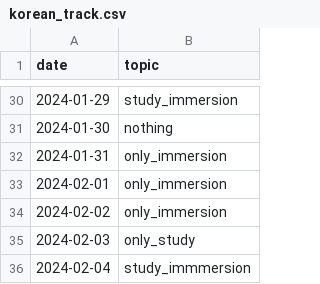
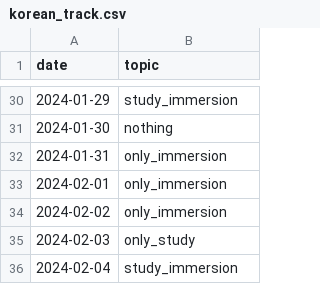
Before and after one commit to devprabal/24k_tracks, a CSV file: records/korean_track.csv, drawn as a sheet; only a part is shown, gaps mark what is left out.

Commit message:
record entry

```diff
--- a/records/korean_track.csv
+++ b/records/korean_track.csv
@@ -35,2 +35,2 @@ date,topic,
 2024-02-03,only_study,
-2024-02-04,study_immmersion,
+2024-02-04,study_immersion,
```
